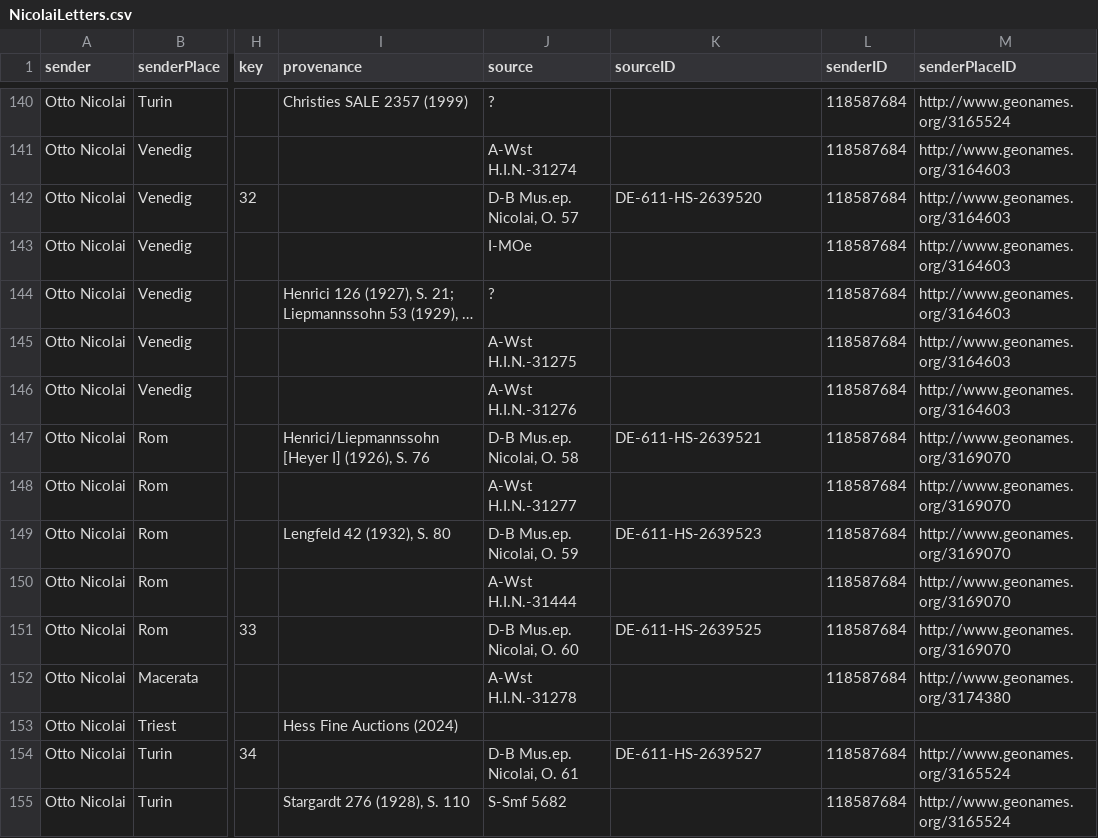
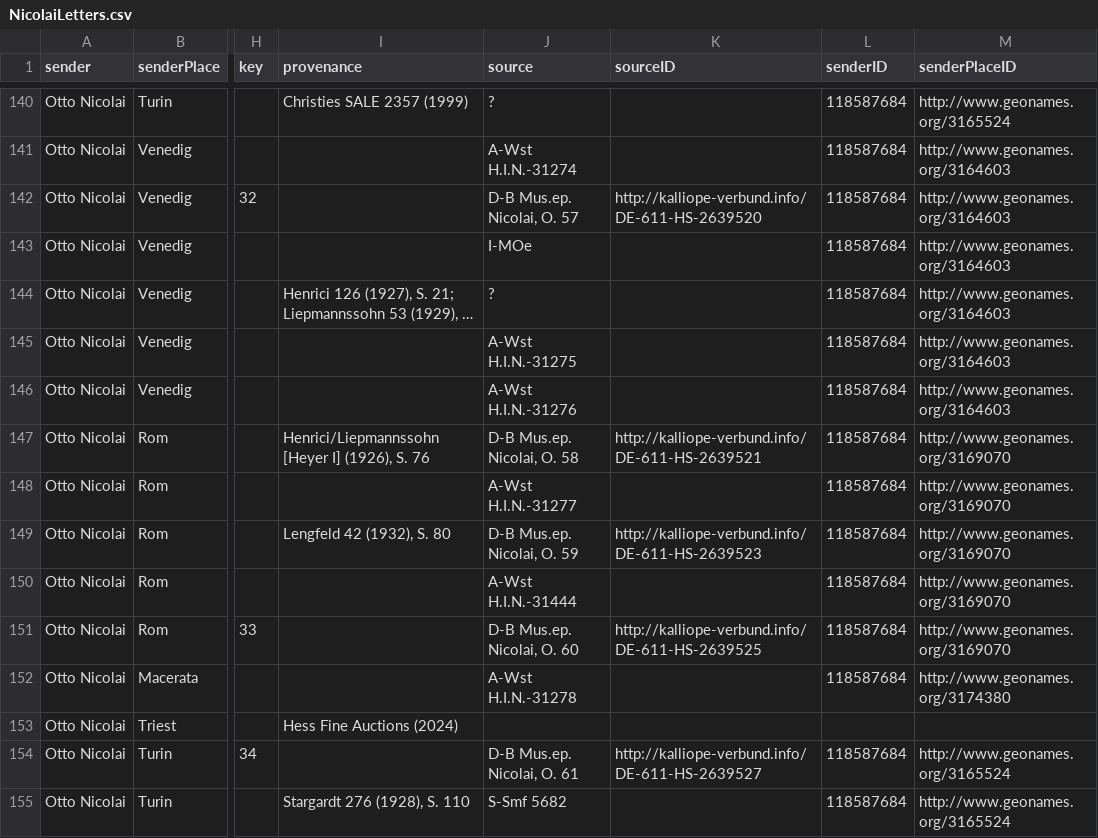
Before and after one commit to rettinghaus/NicolaiLetters, a CSV file: NicolaiLetters.csv, drawn as a sheet; only a part is shown, gaps mark what is left out; long unchanged cells end in …; the diff covers the shown part only; the diff names each change by its address in the sheet, - before the commit and + after, or states it on an @@ line.

Commit message:
use full uri for source id

```diff
--- a/NicolaiLetters.csv
+++ b/NicolaiLetters.csv
-K142 (sourceID): DE-611-HS-2639520
+K142 (sourceID): http://kalliope-verbund.info/DE-611-HS-2639520
-K147 (sourceID): DE-611-HS-2639521
+K147 (sourceID): http://kalliope-verbund.info/DE-611-HS-2639521
-K149 (sourceID): DE-611-HS-2639523
+K149 (sourceID): http://kalliope-verbund.info/DE-611-HS-2639523
-K151 (sourceID): DE-611-HS-2639525
+K151 (sourceID): http://kalliope-verbund.info/DE-611-HS-2639525
-K154 (sourceID): DE-611-HS-2639527
+K154 (sourceID): http://kalliope-verbund.info/DE-611-HS-2639527
```
Also changed, not shown: 153 edited cells elsewhere in this file.
